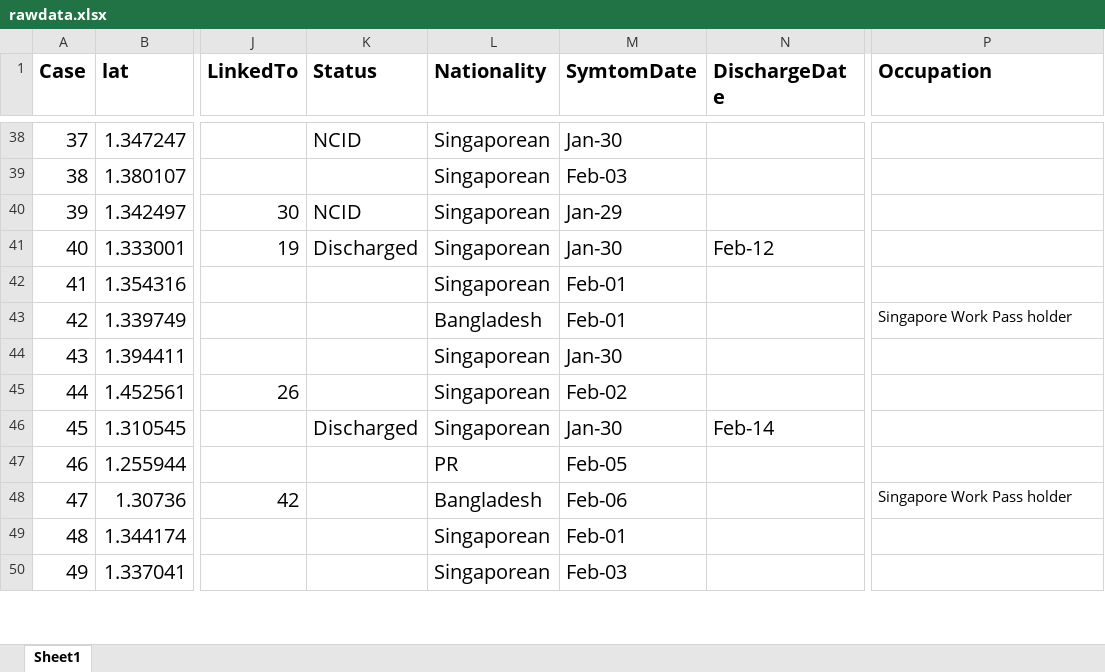
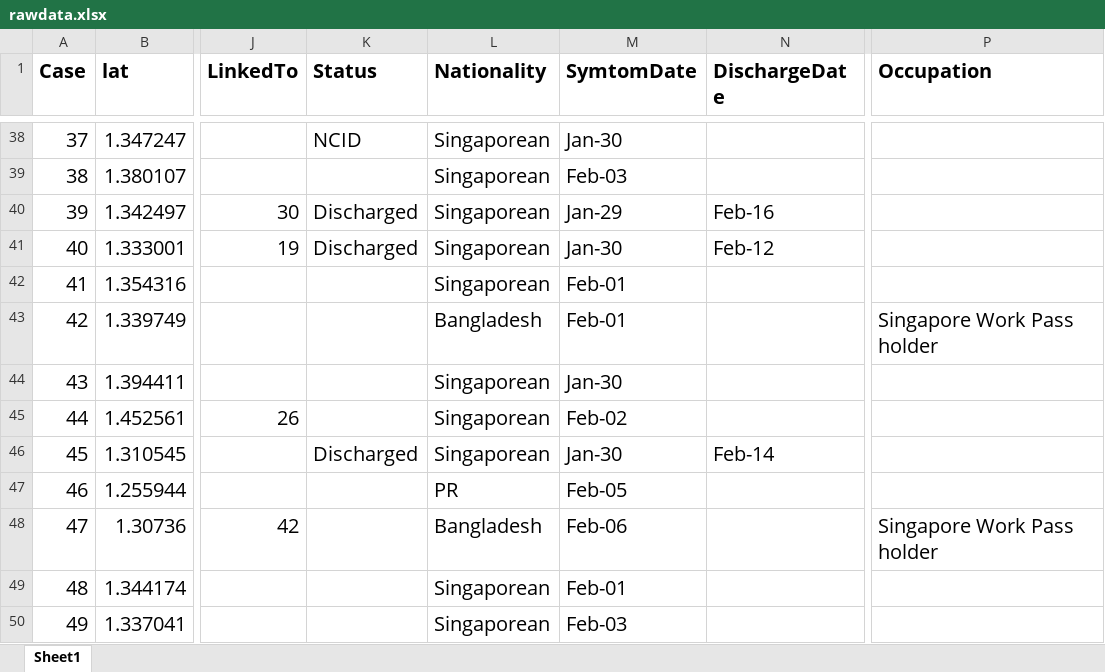
Before and after one commit to nlog2n/sgcorona, an Excel workbook: rawdata.xlsx, sheet Sheet1, drawn as a sheet; only a part is shown, gaps mark what is left out; values as stored, in another font and other column widths than the file's, no borders; the diff covers the shown part only; the diff names each change by its address in the sheet, - before the commit and + after, or states it on an @@ line.

```diff
--- a/rawdata.xlsx (sheet Sheet1)
+++ b/rawdata.xlsx (sheet Sheet1)
-K40 (Status): NCID
+K40 (Status): Discharged
-N40 (DischargeDate): (empty)
+N40 (DischargeDate): Feb-16
@@ P43 text size: larger @@
@@ P48 text size: larger @@
```
Also changed, not shown: 3 added rows, 28 edited cells and cell formats elsewhere in this sheet, 1 other file.
